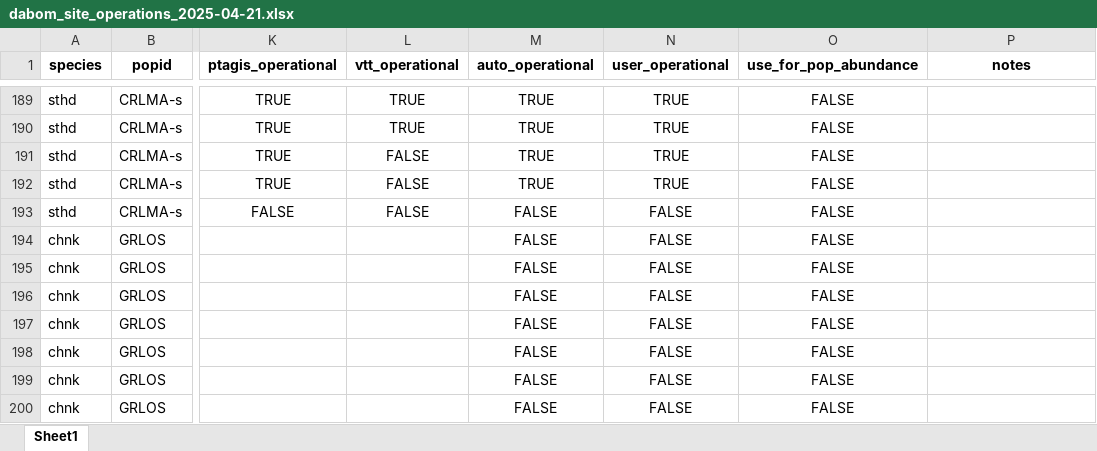
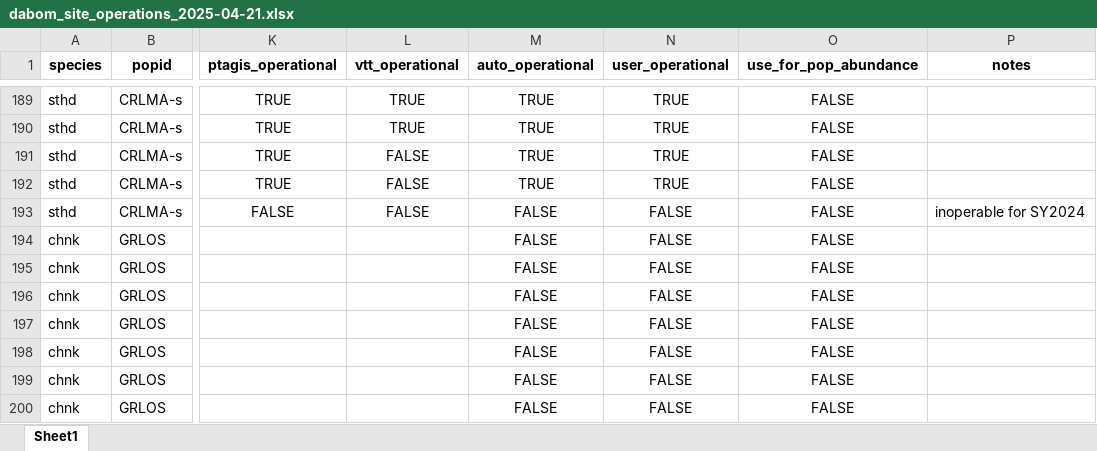
Before and after one commit to NPTfisheries/SnakeRiverIPTDS, an Excel workbook: output/iptds_operations/dabom_site_operations_2025-04-21.xlsx, sheet Sheet1, drawn as a sheet; only a part is shown, gaps mark what is left out; values as stored, in another font and other column widths than the file's, no borders; the diff names each change by its address in the sheet, - before the commit and + after, or states it on an @@ line.

```diff
--- a/output/iptds_operations/dabom_site_operations_2025-04-21.xlsx (sheet Sheet1)
+++ b/output/iptds_operations/dabom_site_operations_2025-04-21.xlsx (sheet Sheet1)
-P193 (notes): (empty)
+P193 (notes): inoperable for SY2024
```
Also changed, not shown: data/om_costs/IPTDS O&M Costs 20240409.xlsx, 29 other files.
